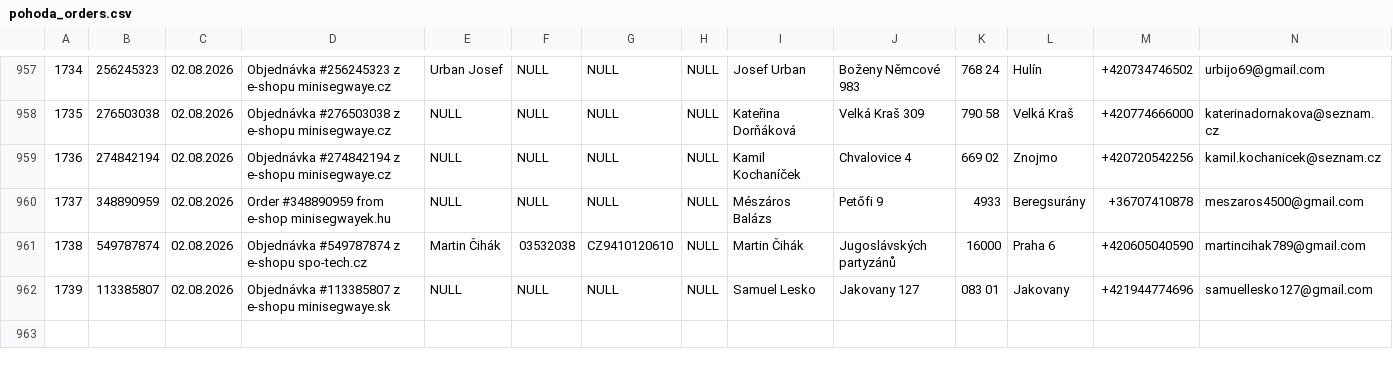
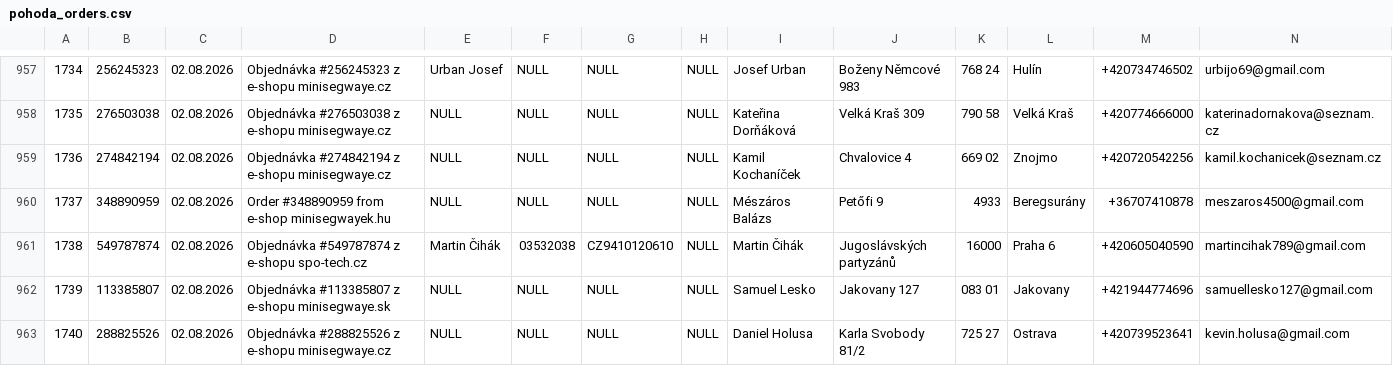
Before and after one commit to siso9993/orders-api, a CSV file: api/pohoda_orders.csv, drawn as a sheet; only a part is shown, gaps mark what is left out; rows hold the shown columns only; the diff names each change by its address in the sheet, - before the commit and + after, or states it on an @@ line.

```diff
--- a/api/pohoda_orders.csv
+++ b/api/pohoda_orders.csv
+row 963: 1740 | 288825526 | 02.08.2026 | Objednávka #288825526 z e-shopu minisegwaye.cz | NULL | NULL | NULL | NULL | Daniel Holusa | Karla Svobody 81/2 | 725 27 | Ostrava | +420739523641 | kevin.holusa@gmail.com
```
